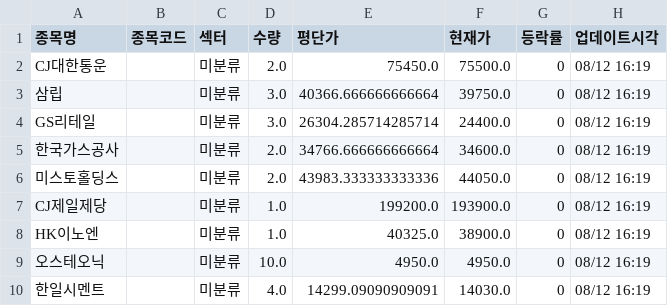
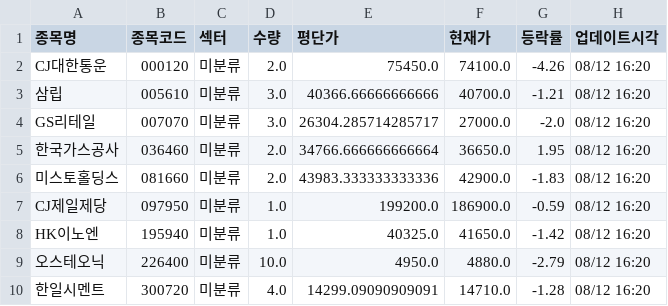
Before and after one commit to frel7022-png/files1, a CSV file: portfolio_data.csv, drawn as a sheet; only a part is shown; the diff covers the shown part only.

Commit message:
portfolio_data.csv 업데이트

```diff
--- a/portfolio_data.csv
+++ b/portfolio_data.csv
@@ -1,10 +1,10 @@
 종목명,종목코드,섹터,수량,평단가,현재가,등락률,업데이트시각
-CJ대한통운,,미분류,2.0,75450.0,75500.0,0,08/12 16:19
-삼립,,미분류,3.0,40366.666666666664,39750.0,0,08/12 16:19
-GS리테일,,미분류,3.0,26304.285714285714,24400.0,0,08/12 16:19
-한국가스공사,,미분류,2.0,34766.666666666664,34600.0,0,08/12 16:19
-미스토홀딩스,,미분류,2.0,43983.333333333336,44050.0,0,08/12 16:19
-CJ제일제당,,미분류,1.0,199200.0,193900.0,0,08/12 16:19
-HK이노엔,,미분류,1.0,40325.0,38900.0,0,08/12 16:19
-오스테오닉,,미분류,10.0,4950.0,4950.0,0,08/12 16:19
-한일시멘트,,미분류,4.0,14299.09090909091,14030.0,0,08/12 16:19
+CJ대한통운,000120,미분류,2.0,75450.0,74100.0,-4.26,08/12 16:20
+삼립,005610,미분류,3.0,40366.66666666666,40700.0,-1.21,08/12 16:20
+GS리테일,007070,미분류,3.0,26304.285714285717,27000.0,-2.0,08/12 16:20
+한국가스공사,036460,미분류,2.0,34766.666666666664,36650.0,1.95,08/12 16:20
+미스토홀딩스,081660,미분류,2.0,43983.333333333336,42900.0,-1.83,08/12 16:20
+CJ제일제당,097950,미분류,1.0,199200.0,186900.0,-0.59,08/12 16:20
+HK이노엔,195940,미분류,1.0,40325.0,41650.0,-1.42,08/12 16:20
+오스테오닉,226400,미분류,10.0,4950.0,4880.0,-2.79,08/12 16:20
+한일시멘트,300720,미분류,4.0,14299.09090909091,14710.0,-1.28,08/12 16:20
```
Also changed, not shown: 135 edited cells elsewhere in this file.
